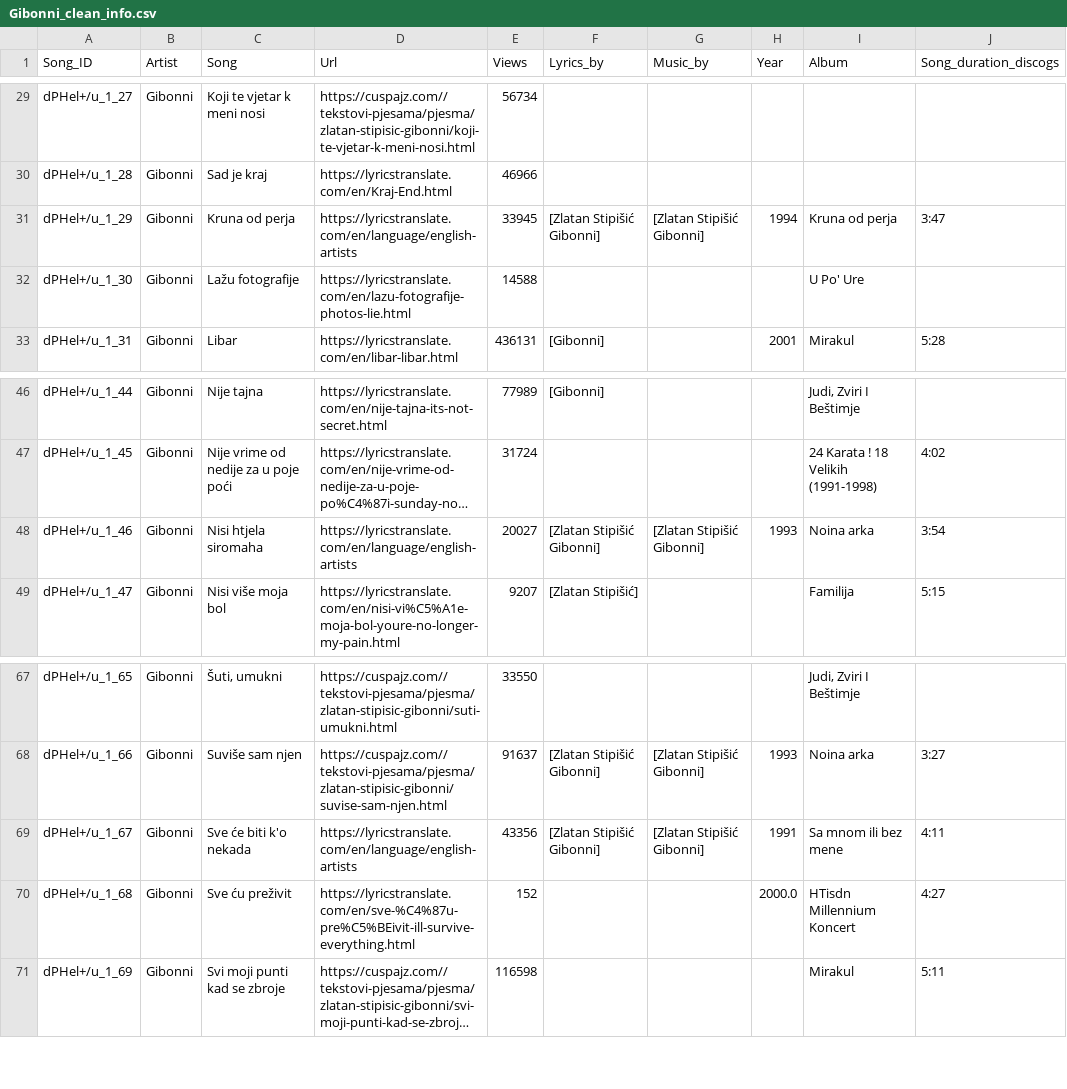
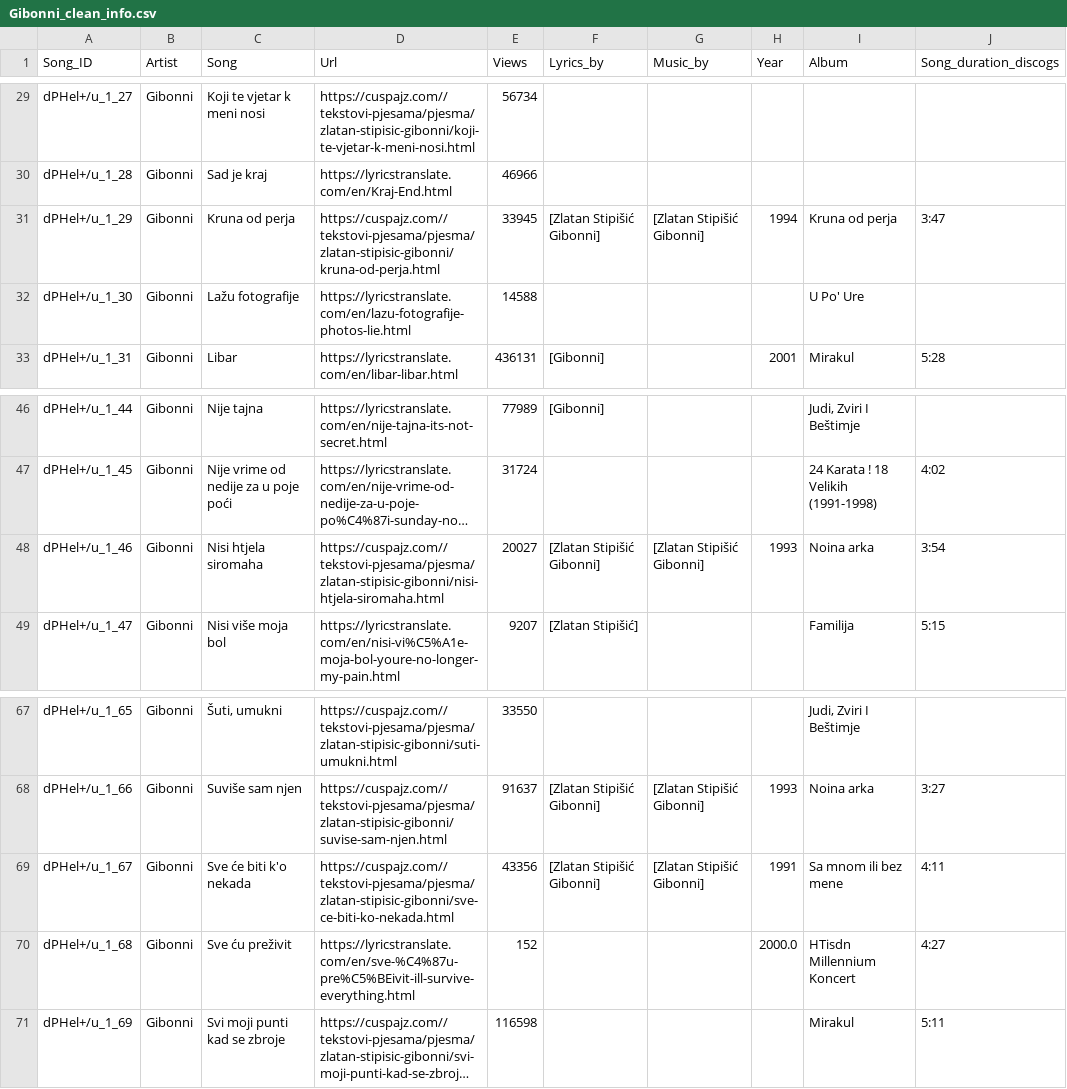
Before and after one commit to datamilas/CroLyricsProject, a CSV file: Python/CroLyrics_data/Gibonni_clean_info.csv, drawn as a sheet; only a part is shown, gaps mark what is left out; long unchanged cells end in …; the diff names each change by its address in the sheet, - before the commit and + after, or states it on an @@ line.

```diff
--- a/Python/CroLyrics_data/Gibonni_clean_info.csv
+++ b/Python/CroLyrics_data/Gibonni_clean_info.csv
-D31 (Url): https://lyricstranslate.com/en/language/english-artists
+D31 (Url): https://cuspajz.com//tekstovi-pjesama/pjesma/zlatan-stipisic-gibonni/kruna-od-perja.html
-D48 (Url): https://lyricstranslate.com/en/language/english-artists
+D48 (Url): https://cuspajz.com//tekstovi-pjesama/pjesma/zlatan-stipisic-gibonni/nisi-htjela-siromaha.html
-D69 (Url): https://lyricstranslate.com/en/language/english-artists
+D69 (Url): https://cuspajz.com//tekstovi-pjesama/pjesma/zlatan-stipisic-gibonni/sve-ce-biti-ko-nekada.html
```
Also changed, not shown: Python/CroLyrics_data/Colonia_clean_info.csv, Python/CroLyrics_data/Gazde_clean_info.csv, 34 other files.
